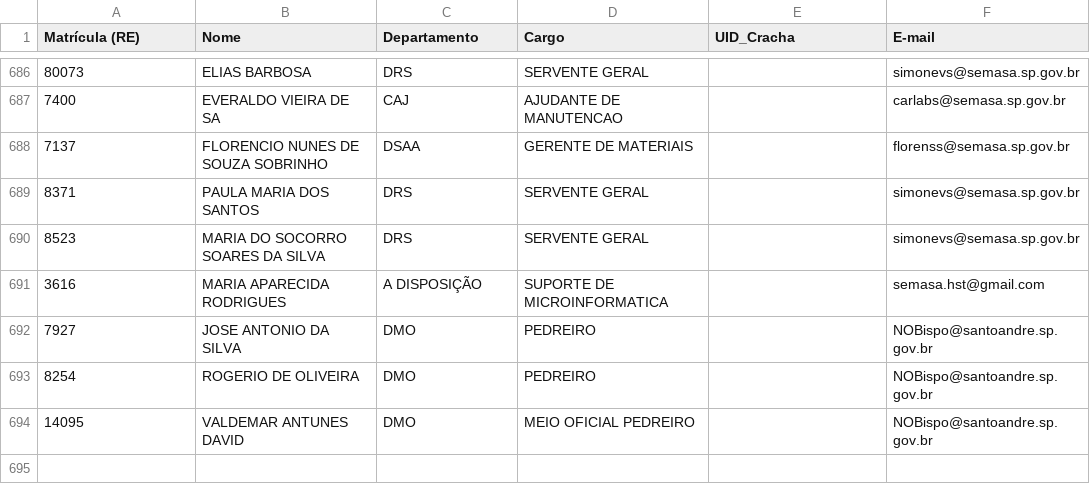
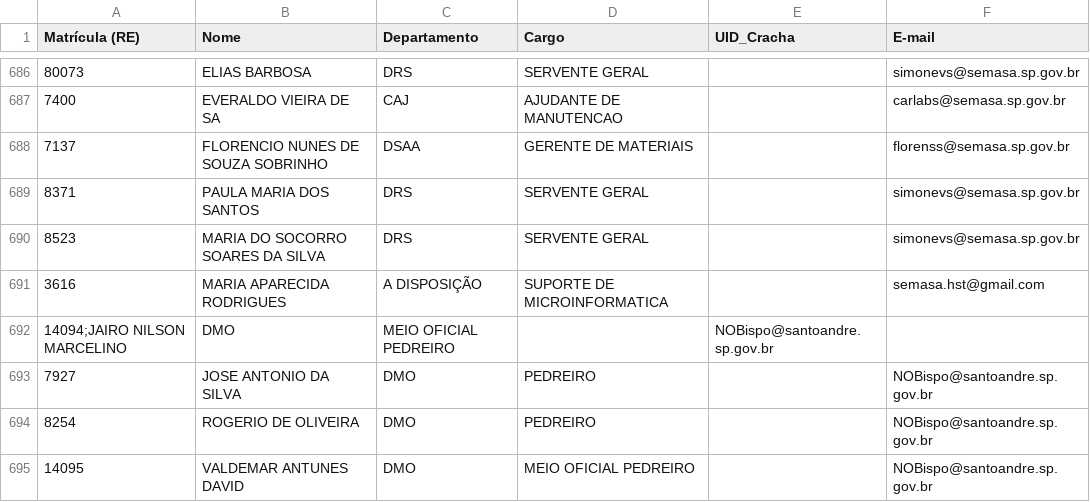
Before and after one commit to semasahst/sistema-epi, a CSV file: funcionarios.csv, drawn as a sheet; only a part is shown, gaps mark what is left out.

```diff
--- a/funcionarios.csv
+++ b/funcionarios.csv
@@ -691,2 +691,3 @@ Matrícula (RE),Nome,Departamento,Cargo,UID_Cracha,E-mail
 3616,MARIA APARECIDA RODRIGUES,A DISPOSIÇÃO,SUPORTE DE MICROINFORMATICA,,semasa.hst@gmail.com
+14094;JAIRO NILSON MARCELINO,DMO,MEIO OFICIAL PEDREIRO,,NOBispo@santoandre.sp.gov.br
 7927,JOSE ANTONIO DA SILVA,DMO,PEDREIRO,,NOBispo@santoandre.sp.gov.br
```
